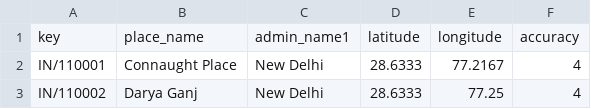
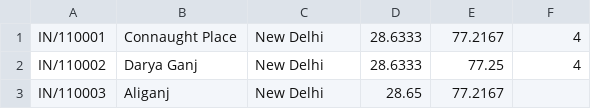
Before and after one commit to LiveSparks/apitest, a CSV file: IN.csv, drawn as a sheet; only a part is shown; the shorter side is filled out with more unchanged rows.

```diff
--- a/IN.csv
+++ b/IN.csv
@@ -1,2 +1 @@
-key,place_name,admin_name1,latitude,longitude,accuracy
 IN/110001,Connaught Place,New Delhi,28.6333,77.2167,4
```
Also changed, not shown: 3 other files.
